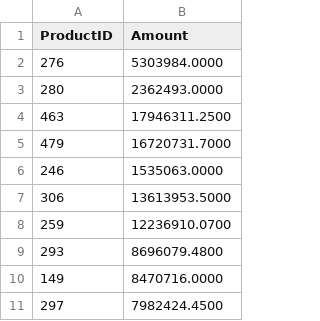
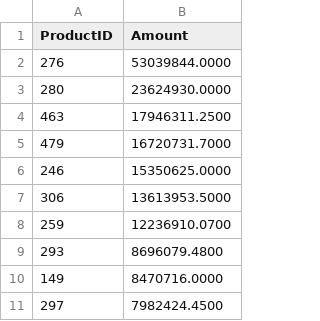
Before and after one commit to alromannov/data-analytics-project-92, a CSV file: top_10_profitable_products.csv, drawn as a sheet.

Commit message:
top_10_profitable_products.csv

```diff
--- a/top_10_profitable_products.csv
+++ b/top_10_profitable_products.csv
@@ -1,7 +1,7 @@
 "ProductID","Amount"
-276,5303984.0000
-280,2362493.0000
+276,53039844.0000
+280,23624930.0000
 463,17946311.2500
 479,16720731.7000
-246,1535063.0000
+246,15350625.0000
 306,13613953.5000
```
